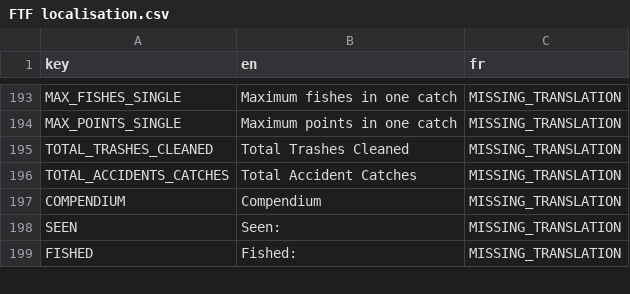
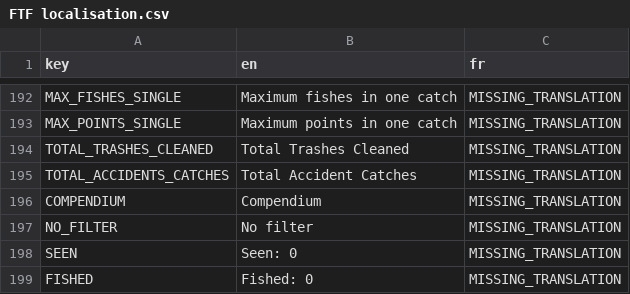
Before and after one commit to Hedgestock/Fish-the-Fishes, a CSV file: Game/Translations/FTF localisation.csv, drawn as a sheet; only a part is shown, gaps mark what is left out; the diff covers the shown part only.

Commit message:
Added localisation to Compendium scene

```diff
--- a/Game/Translations/FTF localisation.csv
+++ b/Game/Translations/FTF localisation.csv
@@ -198,3 +197,4 @@ TOTAL_ACCIDENTS_CATCHES,Total Accident Catches,MISSING_TRANSLATION
 COMPENDIUM,Compendium,MISSING_TRANSLATION
-SEEN,Seen:,MISSING_TRANSLATION
-FISHED,Fished:,MISSING_TRANSLATION
+NO_FILTER,No filter,MISSING_TRANSLATION
+SEEN,Seen: 0,MISSING_TRANSLATION
+FISHED,Fished: 0,MISSING_TRANSLATION
```
Also changed, not shown: 1 added row, 1 removed row and 3 edited cells elsewhere in this file, 15 other files.
